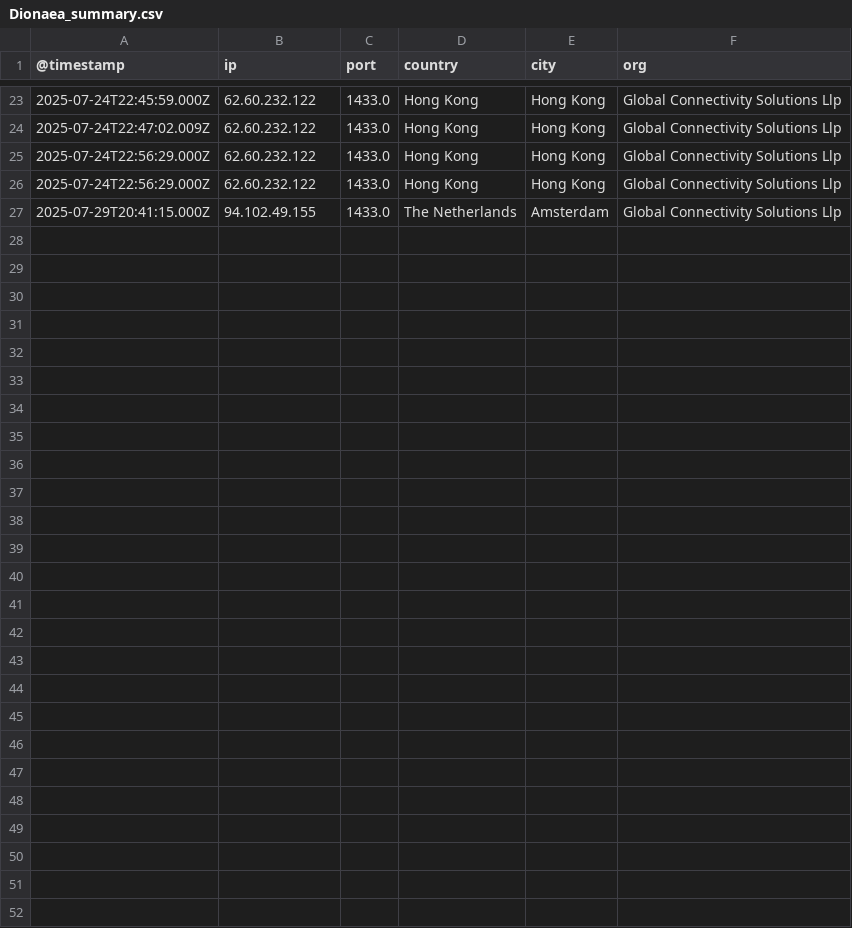
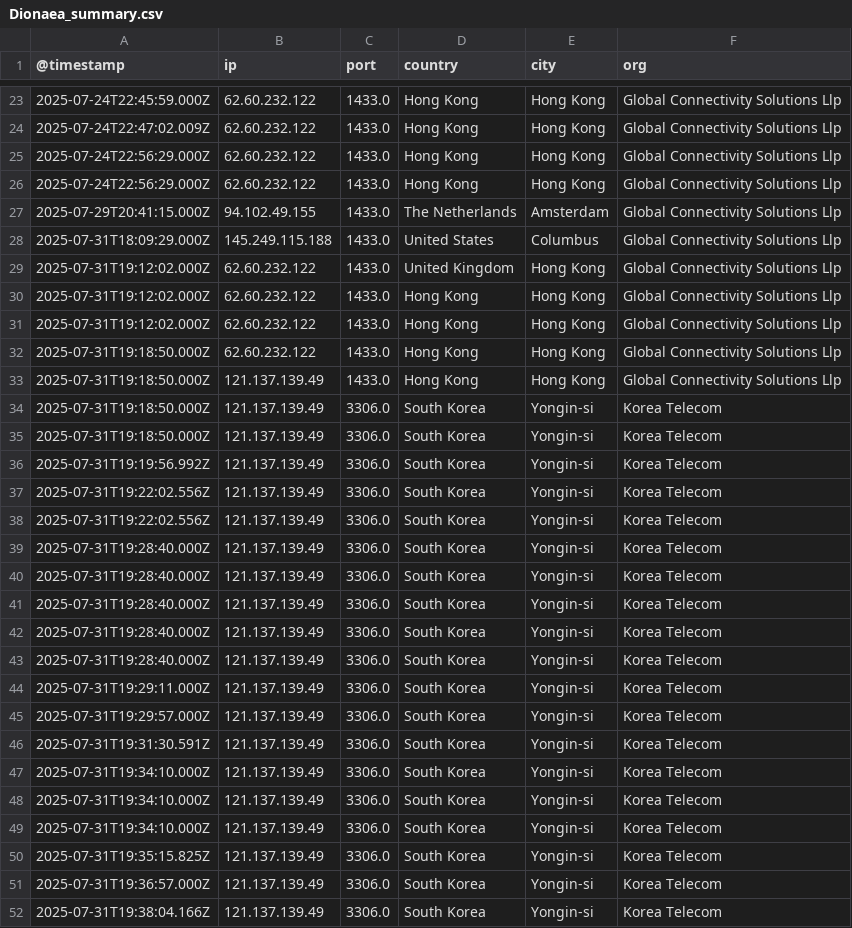
Before and after one commit to ademskey/Honeypot_Attack_Characterization_Data_Engine, a CSV file: web_app/data/historical_data/honeypot_summaries/Dionaea_summary.csv, drawn as a sheet; only a part is shown, gaps mark what is left out; the diff names each change by its address in the sheet, - before the commit and + after, or states it on an @@ line.

```diff
--- a/web_app/data/historical_data/honeypot_summaries/Dionaea_summary.csv
+++ b/web_app/data/historical_data/honeypot_summaries/Dionaea_summary.csv
+row 28: 2025-07-31T18:09:29.000Z | 145.249.115.188 | 1433.0 | United States | Columbus | Global Connectivity Solutions Llp
+row 29: 2025-07-31T19:12:02.000Z | 62.60.232.122 | 1433.0 | United Kingdom | Hong Kong | Global Connectivity Solutions Llp
+row 30: 2025-07-31T19:12:02.000Z | 62.60.232.122 | 1433.0 | Hong Kong | Hong Kong | Global Connectivity Solutions Llp
+row 31: 2025-07-31T19:12:02.000Z | 62.60.232.122 | 1433.0 | Hong Kong | Hong Kong | Global Connectivity Solutions Llp
+row 32: 2025-07-31T19:18:50.000Z | 62.60.232.122 | 1433.0 | Hong Kong | Hong Kong | Global Connectivity Solutions Llp
+row 33: 2025-07-31T19:18:50.000Z | 121.137.139.49 | 1433.0 | Hong Kong | Hong Kong | Global Connectivity Solutions Llp
+row 34: 2025-07-31T19:18:50.000Z | 121.137.139.49 | 3306.0 | South Korea | Yongin-si | Korea Telecom
+row 35: 2025-07-31T19:18:50.000Z | 121.137.139.49 | 3306.0 | South Korea | Yongin-si | Korea Telecom
+row 36: 2025-07-31T19:19:56.992Z | 121.137.139.49 | 3306.0 | South Korea | Yongin-si | Korea Telecom
+row 37: 2025-07-31T19:22:02.556Z | 121.137.139.49 | 3306.0 | South Korea | Yongin-si | Korea Telecom
+row 38: 2025-07-31T19:22:02.556Z | 121.137.139.49 | 3306.0 | South Korea | Yongin-si | Korea Telecom
+row 39: 2025-07-31T19:28:40.000Z | 121.137.139.49 | 3306.0 | South Korea | Yongin-si | Korea Telecom
+row 40: 2025-07-31T19:28:40.000Z | 121.137.139.49 | 3306.0 | South Korea | Yongin-si | Korea Telecom
+row 41: 2025-07-31T19:28:40.000Z | 121.137.139.49 | 3306.0 | South Korea | Yongin-si | Korea Telecom
+row 42: 2025-07-31T19:28:40.000Z | 121.137.139.49 | 3306.0 | South Korea | Yongin-si | Korea Telecom
+row 43: 2025-07-31T19:28:40.000Z | 121.137.139.49 | 3306.0 | South Korea | Yongin-si | Korea Telecom
+row 44: 2025-07-31T19:29:11.000Z | 121.137.139.49 | 3306.0 | South Korea | Yongin-si | Korea Telecom
+row 45: 2025-07-31T19:29:57.000Z | 121.137.139.49 | 3306.0 | South Korea | Yongin-si | Korea Telecom
+row 46: 2025-07-31T19:31:30.591Z | 121.137.139.49 | 3306.0 | South Korea | Yongin-si | Korea Telecom
+row 47: 2025-07-31T19:34:10.000Z | 121.137.139.49 | 3306.0 | South Korea | Yongin-si | Korea Telecom
+row 48: 2025-07-31T19:34:10.000Z | 121.137.139.49 | 3306.0 | South Korea | Yongin-si | Korea Telecom
+row 49: 2025-07-31T19:34:10.000Z | 121.137.139.49 | 3306.0 | South Korea | Yongin-si | Korea Telecom
+row 50: 2025-07-31T19:35:15.825Z | 121.137.139.49 | 3306.0 | South Korea | Yongin-si | Korea Telecom
+row 51: 2025-07-31T19:36:57.000Z | 121.137.139.49 | 3306.0 | South Korea | Yongin-si | Korea Telecom
+row 52: 2025-07-31T19:38:04.166Z | 121.137.139.49 | 3306.0 | South Korea | Yongin-si | Korea Telecom
```
Also changed, not shown: web_app/data/historical_data/honeypot_summaries/Ciscoasa_summary.csv, web_app/data/historical_data/honeypot_summaries/Heralding_summary.csv, 31 other files.
